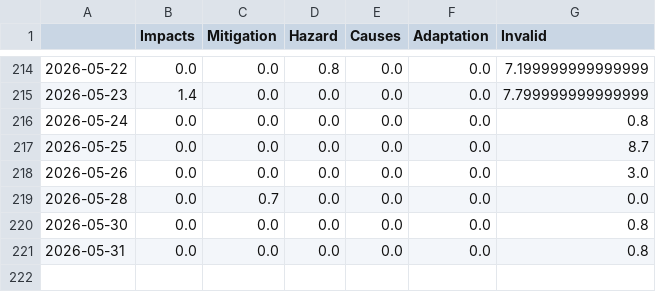
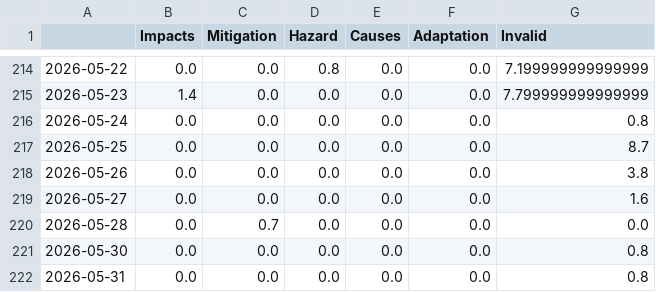
Before and after one commit to MarcoL95-news/avalancheIsComing, a CSV file: csv/topics_date.csv, drawn as a sheet; only a part is shown, gaps mark what is left out.

```diff
--- a/csv/topics_date.csv
+++ b/csv/topics_date.csv
@@ -217,3 +217,4 @@
 2026-05-25,0.0,0.0,0.0,0.0,0.0,8.7
-2026-05-26,0.0,0.0,0.0,0.0,0.0,3.0
+2026-05-26,0.0,0.0,0.0,0.0,0.0,3.8
+2026-05-27,0.0,0.0,0.0,0.0,0.0,1.6
 2026-05-28,0.0,0.7,0.0,0.0,0.0,0.0
```
Also changed, not shown: 4 other files.
